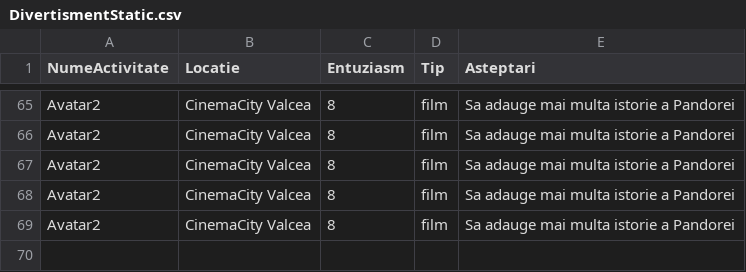
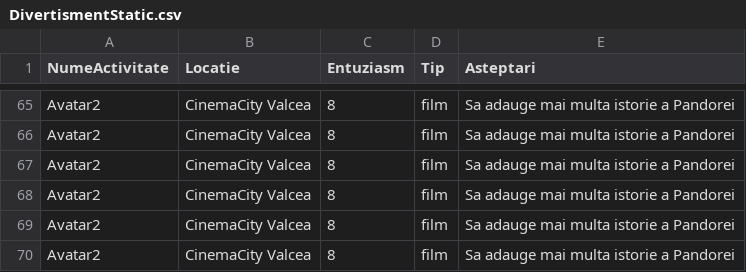
Before and after one commit to MarianGiugioiu/Proiect-PAO, a CSV file: Agenda_Personala/src/main/java/Date/DivertismentStatic.csv, drawn as a sheet; only a part is shown, gaps mark what is left out.

```diff
--- a/Agenda_Personala/src/main/java/Date/DivertismentStatic.csv
+++ b/Agenda_Personala/src/main/java/Date/DivertismentStatic.csv
@@ -69 +69,2 @@ Avatar2,CinemaCity Valcea,8,film,Sa adauge mai multa istorie a Pandorei
 Avatar2,CinemaCity Valcea,8,film,Sa adauge mai multa istorie a Pandorei
+Avatar2,CinemaCity Valcea,8,film,Sa adauge mai multa istorie a Pandorei
```
Also changed, not shown: Agenda_Personala/src/main/java/Date/Audit.csv, Agenda_Personala/src/main/java/Date/DivertismentDinamic.csv, 3 other files.
